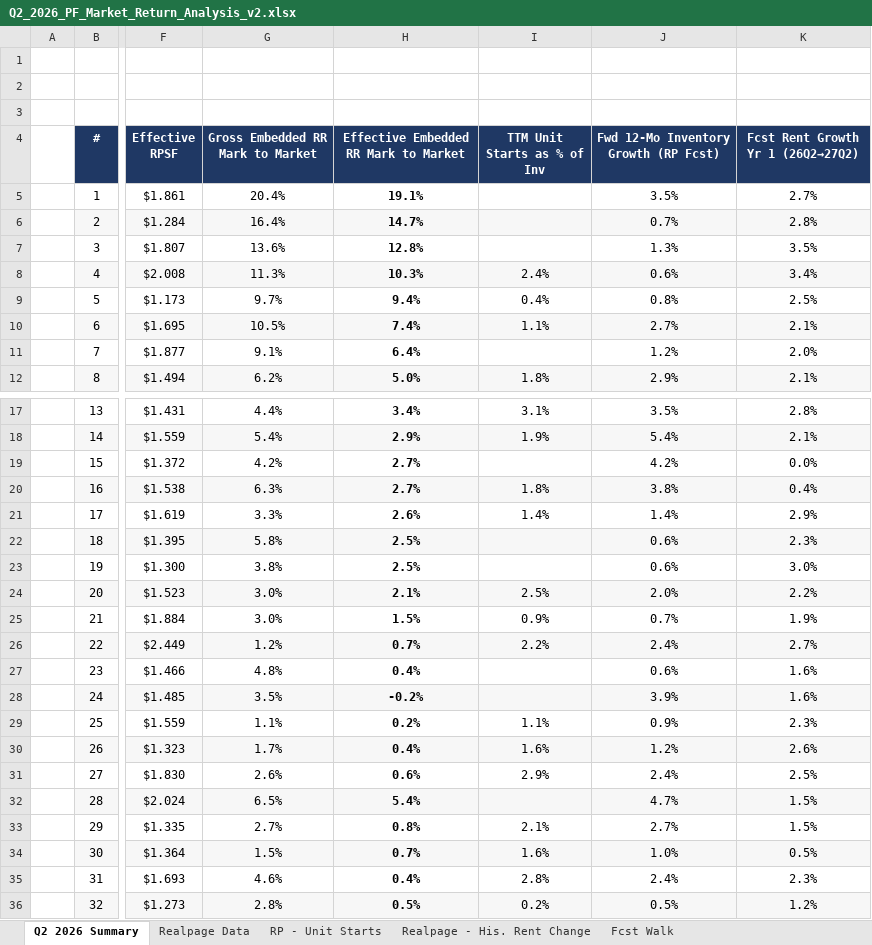
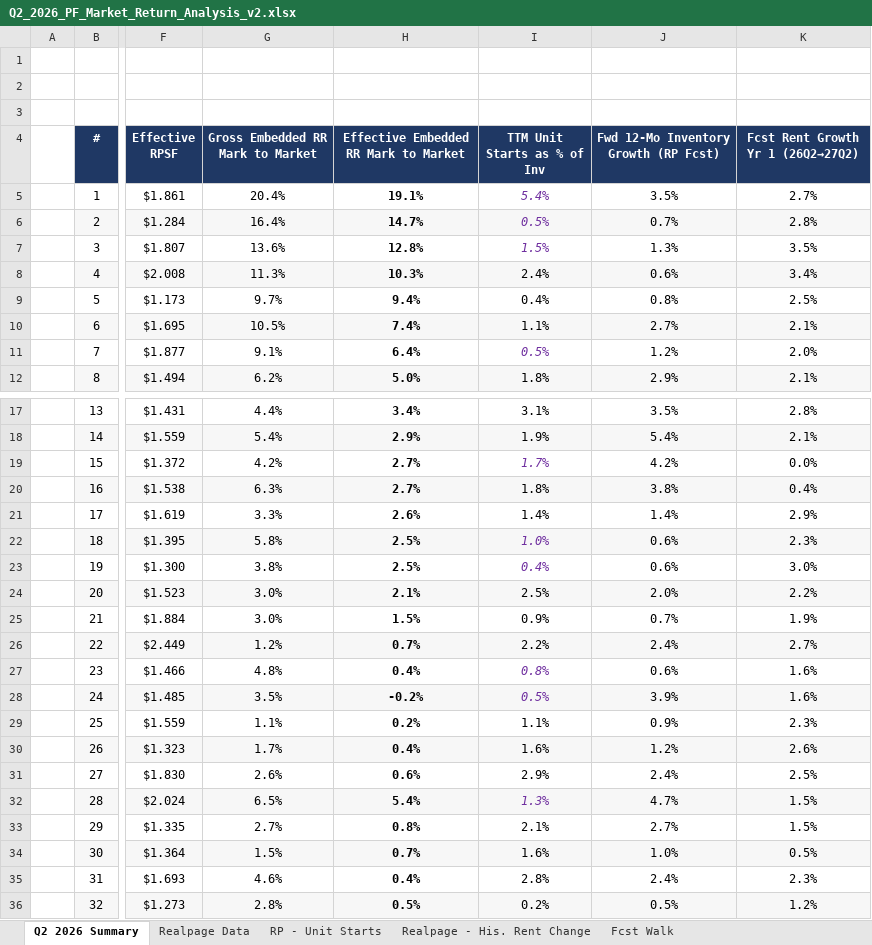
Before and after one commit to rich-f-ritter/Market-Research, an Excel workbook: screens/market-recovery/Q2_2026_PF_Market_Return_Analysis_v2.xlsx, sheet Q2 2026 Summary, drawn as a sheet; only a part is shown, gaps mark what is left out; values as stored, in another font and other column widths than the file's, no borders; conditional formats not drawn; the diff covers the shown part only; the diff names each change by its address in the sheet, - before the commit and + after, or states it on an @@ line.

```diff
--- a/screens/market-recovery/Q2_2026_PF_Market_Return_Analysis_v2.xlsx (sheet Q2 2026 Summary)
+++ b/screens/market-recovery/Q2_2026_PF_Market_Return_Analysis_v2.xlsx (sheet Q2 2026 Summary)
-I5 (TTM Unit Starts as % of Inv): (empty)
+I5 (TTM Unit Starts as % of Inv): 5.4%
-I6 (TTM Unit Starts as % of Inv): (empty)
+I6 (TTM Unit Starts as % of Inv): 0.5%
-I7 (TTM Unit Starts as % of Inv): (empty)
+I7 (TTM Unit Starts as % of Inv): 1.5%
-I11 (TTM Unit Starts as % of Inv): (empty)
+I11 (TTM Unit Starts as % of Inv): 0.5%
-I19 (TTM Unit Starts as % of Inv): (empty)
+I19 (TTM Unit Starts as % of Inv): 1.7%
-I22 (TTM Unit Starts as % of Inv): (empty)
+I22 (TTM Unit Starts as % of Inv): 1.0%
-I23 (TTM Unit Starts as % of Inv): (empty)
+I23 (TTM Unit Starts as % of Inv): 0.4%
-I27 (TTM Unit Starts as % of Inv): (empty)
+I27 (TTM Unit Starts as % of Inv): 0.8%
-I28 (TTM Unit Starts as % of Inv): (empty)
+I28 (TTM Unit Starts as % of Inv): 0.5%
-I32 (TTM Unit Starts as % of Inv): (empty)
+I32 (TTM Unit Starts as % of Inv): 1.3%
```
Also changed, not shown: 6 edited cells elsewhere in this sheet, sheet Fcst Walk, 1 other file.
